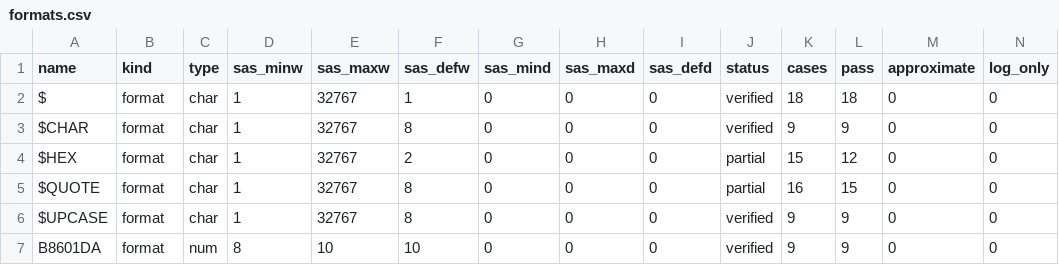
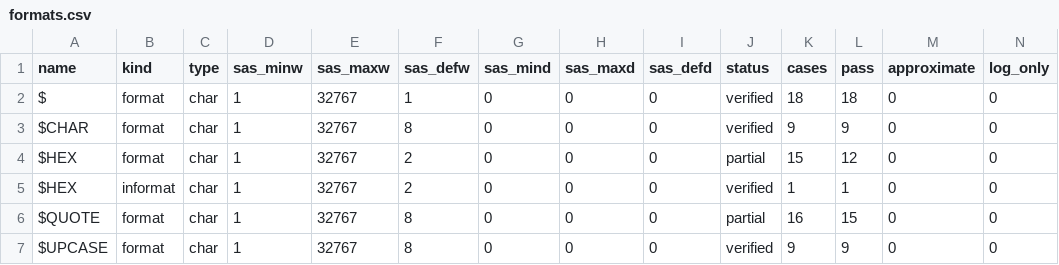
Before and after one commit to kaipingyang/sasonr, a CSV file: inst/registry/formats.csv, drawn as a sheet; only a part is shown; the shorter side is filled out with more unchanged rows; rows hold the shown columns only; the diff names each change by its address in the sheet, - before the commit and + after, or states it on an @@ line.

Commit message:
feat: read $HEXw. as a character informat
INPUT('4142', $hex4.) must return the two bytes 41 42 ("AB"), not stop with
"unsupported informat".  $HEXw. now decodes w hex digits into w/2 bytes, and
the result length is w/2 rather than w.

Registered as a verified char informat: functions/INPUT/INPUT_035 (SAS 9.4
gold) now passes with the same value and the same result length.

```diff
--- a/inst/registry/formats.csv
+++ b/inst/registry/formats.csv
+row 5: $HEX | informat | char | 1 | 32767 | 2 | 0 | 0 | 0 | verified | 1 | 1 | 0 | 0
```
Also changed, not shown: 4 other files.
